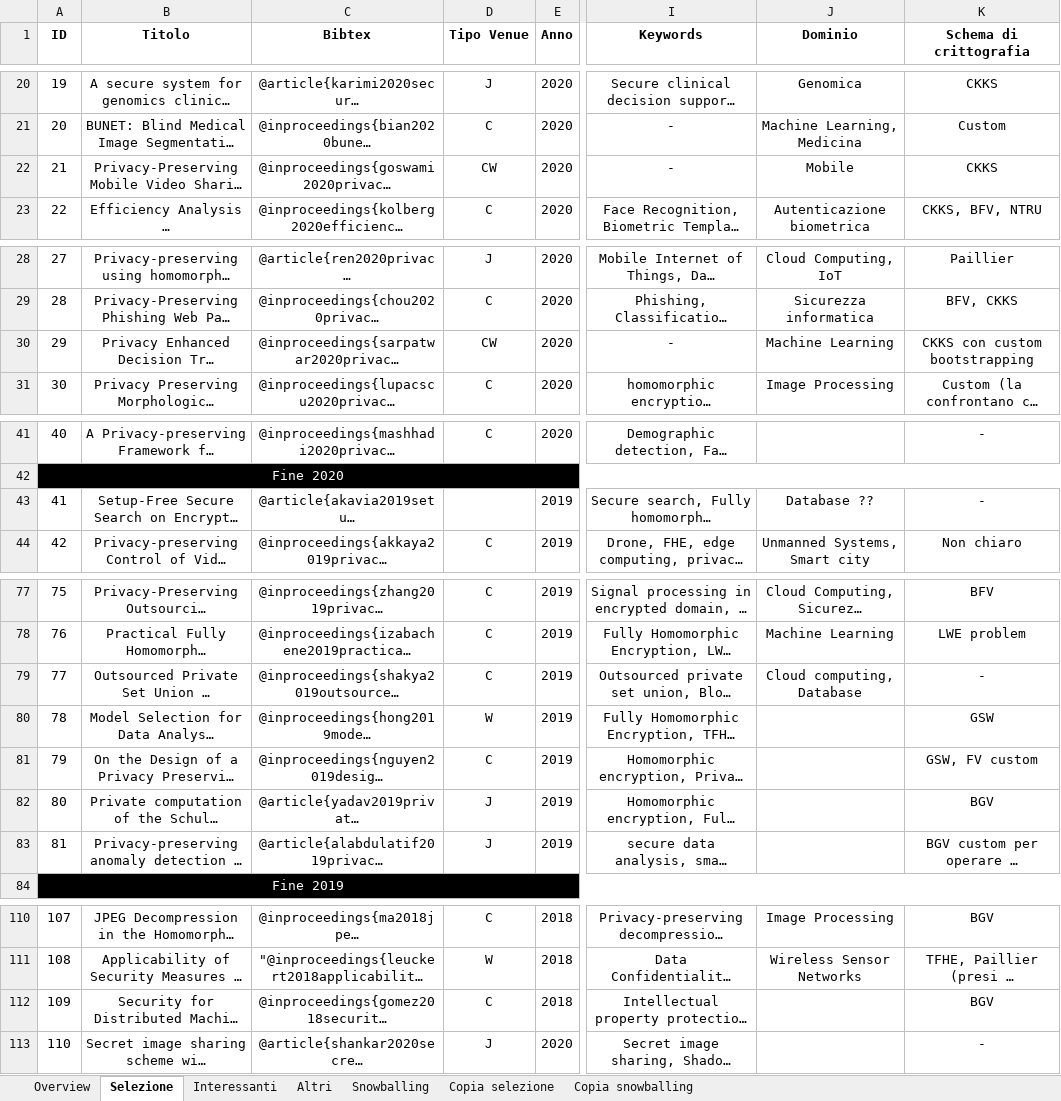
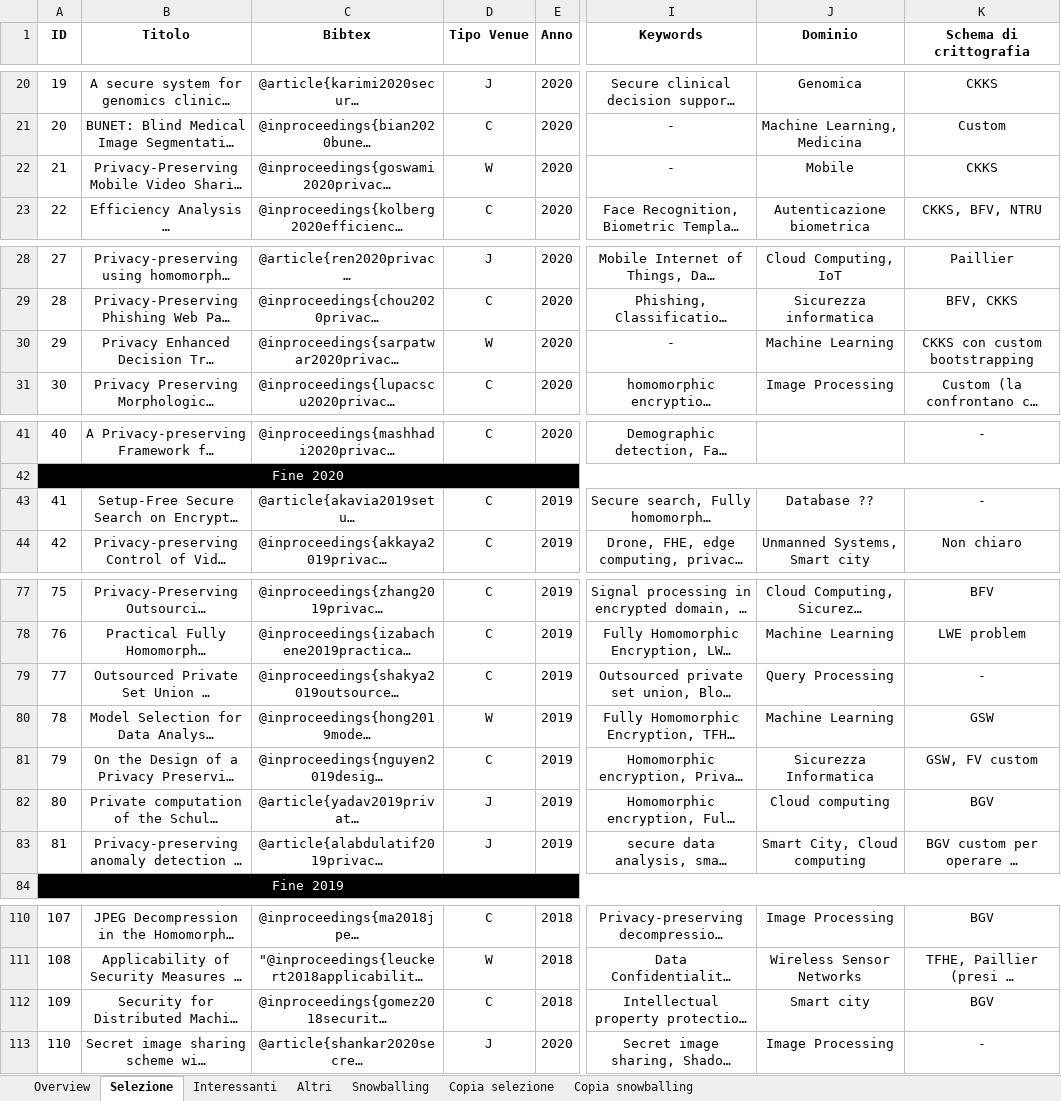
Before and after one commit to Giamma969/he, an Excel workbook: data/search_and_snowballing_HE.xlsx, sheet Selezione, drawn as a sheet; only a part is shown, gaps mark what is left out; long unchanged cells end in …; values as stored, in another font and other column widths than the file's, no borders; charts and pictures not drawn; the diff covers the shown part only; the diff names each change by its address in the sheet, - before the commit and + after, or states it on an @@ line.

```diff
--- a/data/search_and_snowballing_HE.xlsx (sheet Selezione)
+++ b/data/search_and_snowballing_HE.xlsx (sheet Selezione)
-D22 (Tipo Venue): CW
+D22 (Tipo Venue): W
-D30 (Tipo Venue): CW
+D30 (Tipo Venue): W
-D43 (Tipo Venue): (empty)
+D43 (Tipo Venue): C
-J79 (Dominio): Cloud computing, Database
+J79 (Dominio): Query Processing
-J80 (Dominio): (empty)
+J80 (Dominio): Machine Learning
-J81 (Dominio): (empty)
+J81 (Dominio): Sicurezza Informatica
-J82 (Dominio): (empty)
+J82 (Dominio): Cloud computing
-J83 (Dominio): (empty)
+J83 (Dominio): Smart City, Cloud computing
-J112 (Dominio): (empty)
+J112 (Dominio): Smart city
-J113 (Dominio): (empty)
+J113 (Dominio): Image Processing
```
Also changed, not shown: 1 edited cell elsewhere in this sheet, sheet Copia selezione, sheet Copia snowballing, sheet Snowballing, 5 other files.
